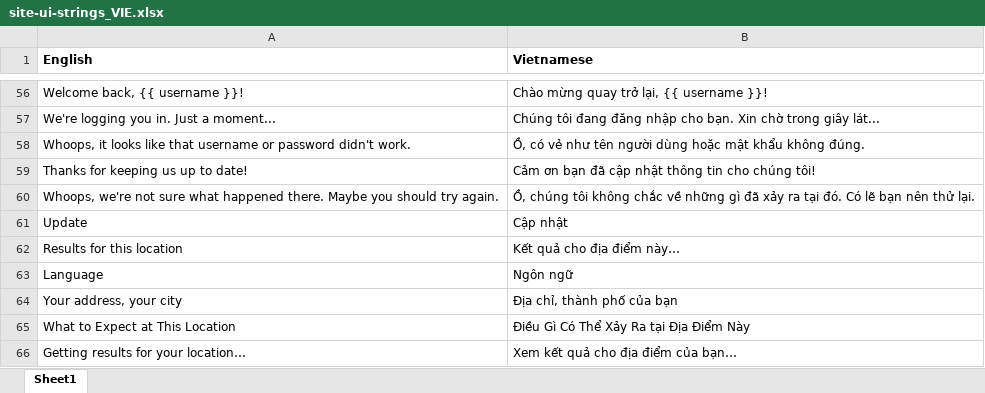
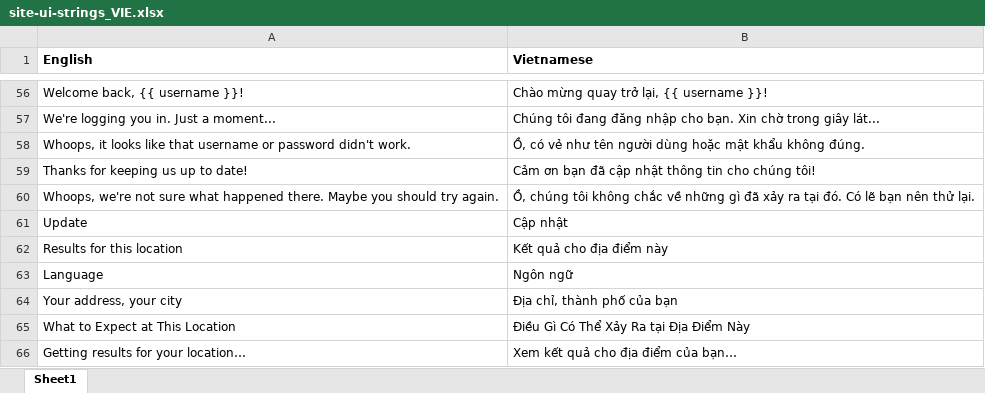
Before and after one commit to missoula-ready/seattle-ready, an Excel workbook: translations/VIE/site-ui-strings_VIE.xlsx, sheet Sheet1, drawn as a sheet; only a part is shown, gaps mark what is left out; values as stored, in another font and other column widths than the file's, no borders; the diff names each change by its address in the sheet, - before the commit and + after, or states it on an @@ line.

Commit message:
Add translations to site UI

```diff
--- a/translations/VIE/site-ui-strings_VIE.xlsx (sheet Sheet1)
+++ b/translations/VIE/site-ui-strings_VIE.xlsx (sheet Sheet1)
-B62 (Vietnamese): Kết quả cho địa điểm này…
+B62 (Vietnamese): Kết quả cho địa điểm này
```
Also changed, not shown: translations/RUS/site-ui-strings_RUS.xlsx, translations/SCH/site-ui-strings_SCH.xlsx, 13 other files.
